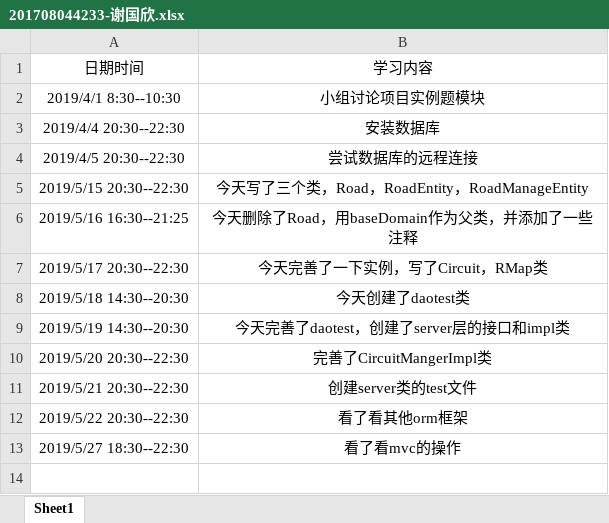
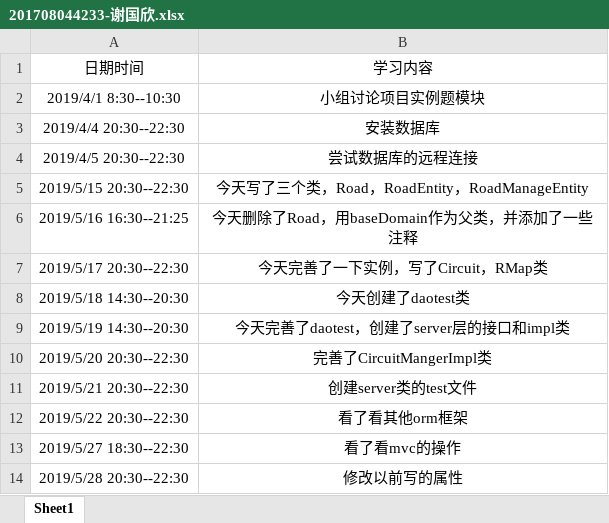
Before and after one commit to jspringlearn/J-learning, an Excel workbook: doc/小组log日志/201708044233-谢国欣.xlsx, sheet Sheet1, drawn as a sheet; values as stored, in another font and other column widths than the file's, no borders; the diff names each change by its address in the sheet, - before the commit and + after, or states it on an @@ line.

Commit message:
日志

```diff
--- a/doc/小组log日志/201708044233-谢国欣.xlsx (sheet Sheet1)
+++ b/doc/小组log日志/201708044233-谢国欣.xlsx (sheet Sheet1)
+row 14: 2019/5/28 20:30--22:30 | 修改以前写的属性
```
